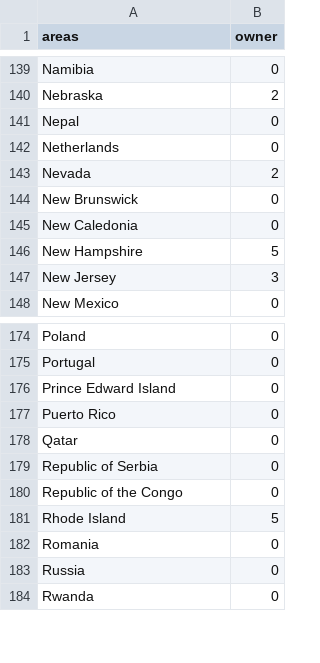
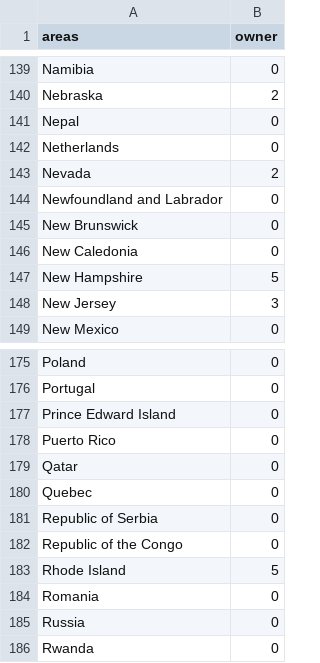
Before and after one commit to sheamcfarland/sheamcfarland.github.io, a CSV file: regions.csv, drawn as a sheet; only a part is shown, gaps mark what is left out; the diff names each change by its address in the sheet, - before the commit and + after, or states it on an @@ line.

Commit message:
Update regions.csv

```diff
--- a/regions.csv
+++ b/regions.csv
+row 144: Newfoundland and Labrador | 0
+row 180: Quebec | 0
```
